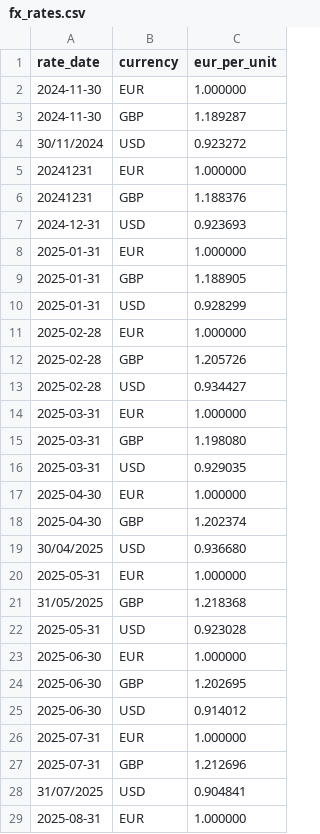
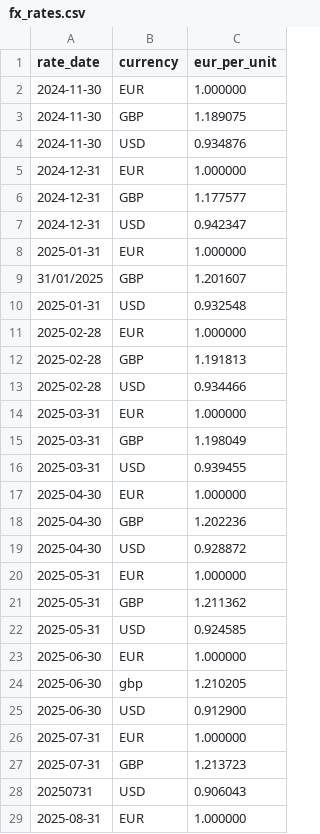
Before and after one commit to LGGAnalytics/PembertonDemo, a CSV file: data/raw/fx_rates.csv, drawn as a sheet; only a part is shown; the diff covers the shown part only.

```diff
--- a/data/raw/fx_rates.csv
+++ b/data/raw/fx_rates.csv
@@ -2,28 +2,28 @@ rate_date,currency,eur_per_unit
 2024-11-30,EUR,1.000000
-2024-11-30,GBP,1.189287
-30/11/2024,USD,0.923272
-20241231,EUR,1.000000
-20241231,GBP,1.188376
-2024-12-31,USD,0.923693
+2024-11-30,GBP,1.189075
+2024-11-30,USD,0.934876
+2024-12-31,EUR,1.000000
+2024-12-31,GBP,1.177577
+2024-12-31,USD,0.942347
 2025-01-31,EUR,1.000000
-2025-01-31,GBP,1.188905
-2025-01-31,USD,0.928299
+31/01/2025,GBP,1.201607
+2025-01-31,USD,0.932548
 2025-02-28,EUR,1.000000
-2025-02-28,GBP,1.205726
-2025-02-28,USD,0.934427
+2025-02-28,GBP,1.191813
+2025-02-28,USD,0.934466
 2025-03-31,EUR,1.000000
-2025-03-31,GBP,1.198080
-2025-03-31,USD,0.929035
+2025-03-31,GBP,1.198049
+2025-03-31,USD,0.939455
 2025-04-30,EUR,1.000000
-2025-04-30,GBP,1.202374
-30/04/2025,USD,0.936680
+2025-04-30,GBP,1.202236
+2025-04-30,USD,0.928872
 2025-05-31,EUR,1.000000
-31/05/2025,GBP,1.218368
-2025-05-31,USD,0.923028
+2025-05-31,GBP,1.211362
+2025-05-31,USD,0.924585
 2025-06-30,EUR,1.000000
-2025-06-30,GBP,1.202695
-2025-06-30,USD,0.914012
+2025-06-30,gbp,1.210205
+2025-06-30,USD,0.912900
 2025-07-31,EUR,1.000000
-2025-07-31,GBP,1.212696
-31/07/2025,USD,0.904841
+2025-07-31,GBP,1.213723
+20250731,USD,0.906043
 2025-08-31,EUR,1.000000
```
Also changed, not shown: 8 added rows, 8 removed rows and 31 edited cells elsewhere in this file, data/raw/borrower_financials.csv, data/raw/cash_flows.csv, 5 other files.
